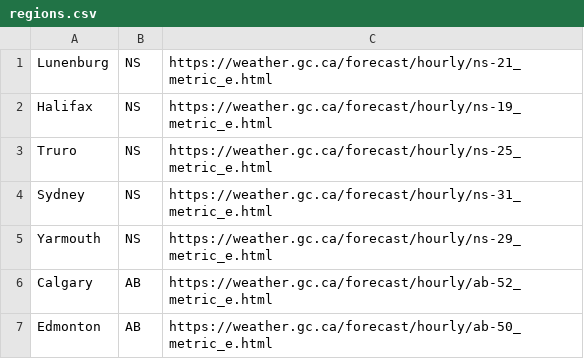
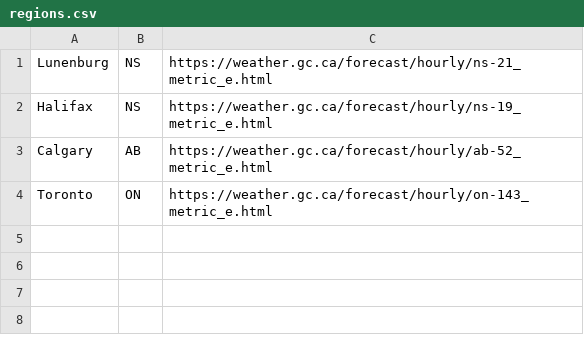
Before and after one commit to gif007/py-weather-app, a CSV file: regions.csv, drawn as a sheet.

Commit message:
removed edmonton, yarmouth, truro and sydney and added toronto

```diff
--- a/regions.csv
+++ b/regions.csv
@@ -2,6 +2,3 @@ Lunenburg,NS,https://weather.gc.ca/forecast/hourly/ns-21_metric_e.html
 Halifax,NS,https://weather.gc.ca/forecast/hourly/ns-19_metric_e.html
-Truro,NS,https://weather.gc.ca/forecast/hourly/ns-25_metric_e.html
-Sydney,NS,https://weather.gc.ca/forecast/hourly/ns-31_metric_e.html
-Yarmouth,NS,https://weather.gc.ca/forecast/hourly/ns-29_metric_e.html
 Calgary,AB,https://weather.gc.ca/forecast/hourly/ab-52_metric_e.html
-Edmonton,AB,https://weather.gc.ca/forecast/hourly/ab-50_metric_e.html
+Toronto,ON,https://weather.gc.ca/forecast/hourly/on-143_metric_e.html
```
Also changed, not shown: 1 other file.
